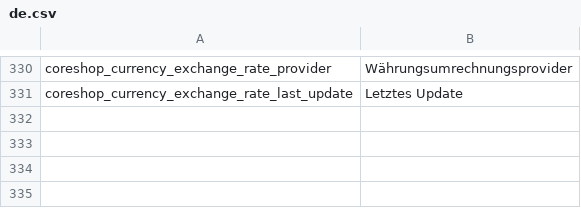
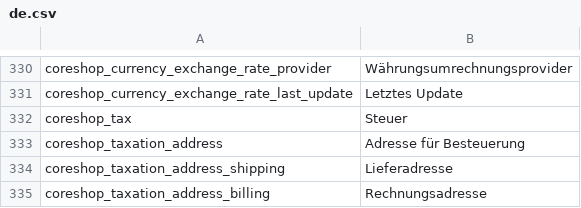
Before and after one commit to coreshop/CoreShop, a CSV file: static/texts/de.csv, drawn as a sheet; only a part is shown, gaps mark what is left out.

Commit message:
add feature for configureable taxation address

```diff
--- a/static/texts/de.csv
+++ b/static/texts/de.csv
@@ -331 +331,5 @@
 "coreshop_currency_exchange_rate_last_update","Letztes Update"
+"coreshop_tax","Steuer"
+"coreshop_taxation_address","Adresse für Besteuerung"
+"coreshop_taxation_address_shipping","Lieferadresse"
+"coreshop_taxation_address_billing","Rechnungsadresse"
```
Also changed, not shown: static/texts/en.csv, 4 other files.
